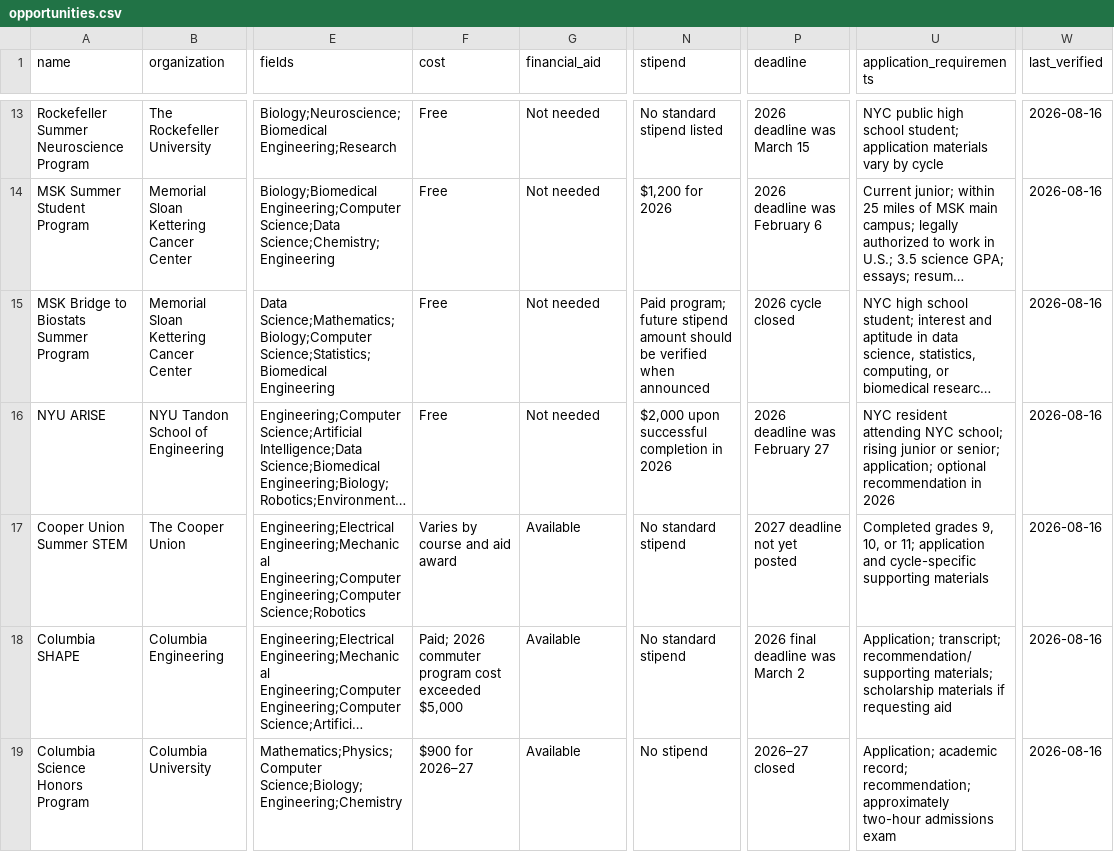
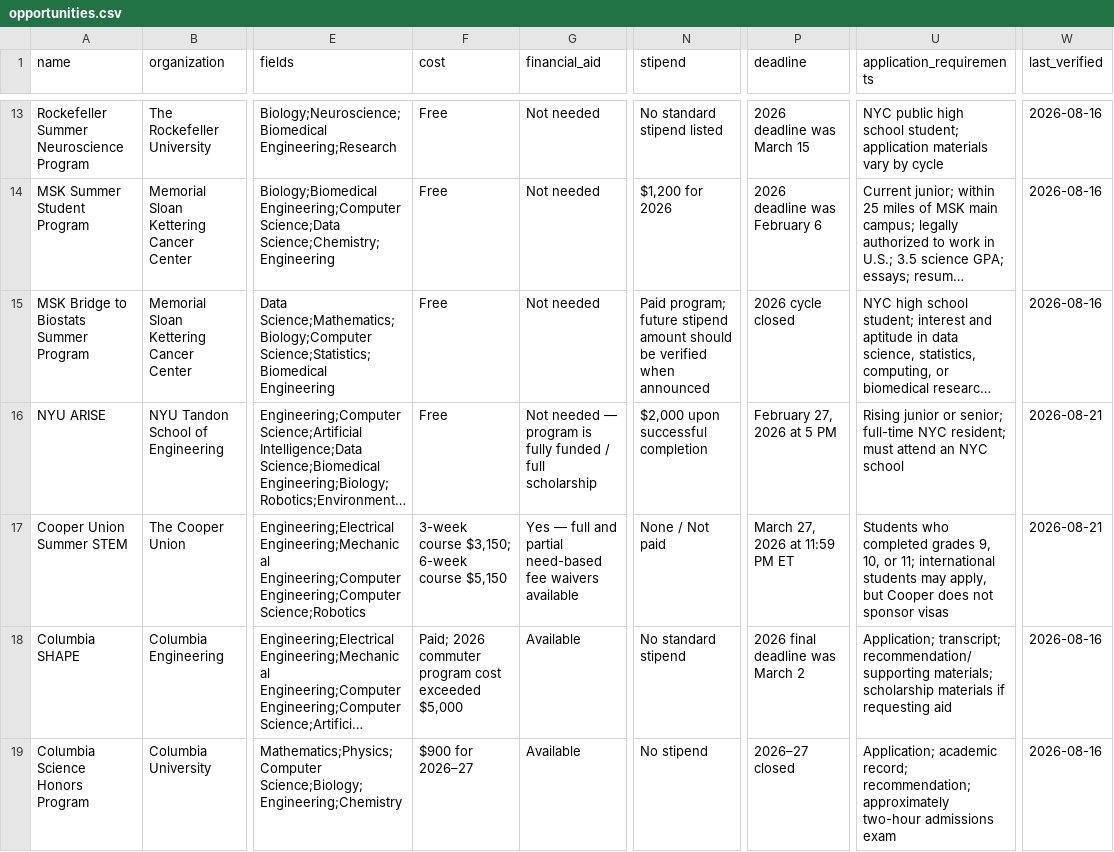
Before and after one commit to dlopez1109/stem-pathways-nyc, a CSV file: data/opportunities.csv, drawn as a sheet; only a part is shown, gaps mark what is left out; long unchanged cells end in …; the diff names each change by its address in the sheet, - before the commit and + after, or states it on an @@ line.

```diff
--- a/data/opportunities.csv
+++ b/data/opportunities.csv
-G16 (financial_aid): Not needed
+G16 (financial_aid): Not needed — program is fully funded / full scholarship
-N16 (stipend): $2,000 upon successful completion in 2026
+N16 (stipend): $2,000 upon successful completion
-P16 (deadline): 2026 deadline was February 27
+P16 (deadline): February 27, 2026 at 5 PM
-U16 (application_requirements): NYC resident attending NYC school; rising junior or senior; application; optional recommendation in 2026
+U16 (application_requirements): Rising junior or senior; full-time NYC resident; must attend an NYC school
-W16:W17 (last_verified): 2026-08-16
+W16:W17 (last_verified): 2026-08-21
-F17 (cost): Varies by course and aid award
+F17 (cost): 3-week course $3,150; 6-week course $5,150
-G17 (financial_aid): Available
+G17 (financial_aid): Yes — full and partial need-based fee waivers available
-N17 (stipend): No standard stipend
+N17 (stipend): None / Not paid
-P17 (deadline): 2027 deadline not yet posted
+P17 (deadline): March 27, 2026 at 11:59 PM ET
-U17 (application_requirements): Completed grades 9, 10, or 11; application and cycle-specific supporting materials
+U17 (application_requirements): Students who completed grades 9, 10, or 11; international students may apply, but Cooper does not sponsor visas
```
Also changed, not shown: 2 other files.
